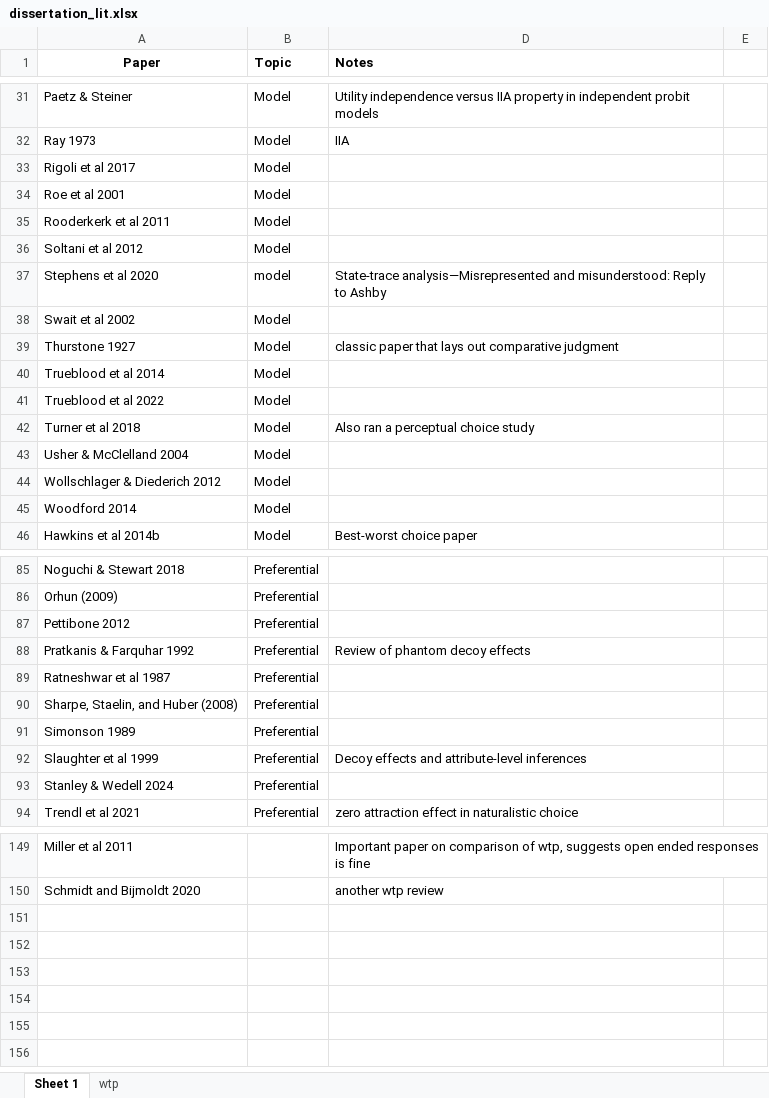
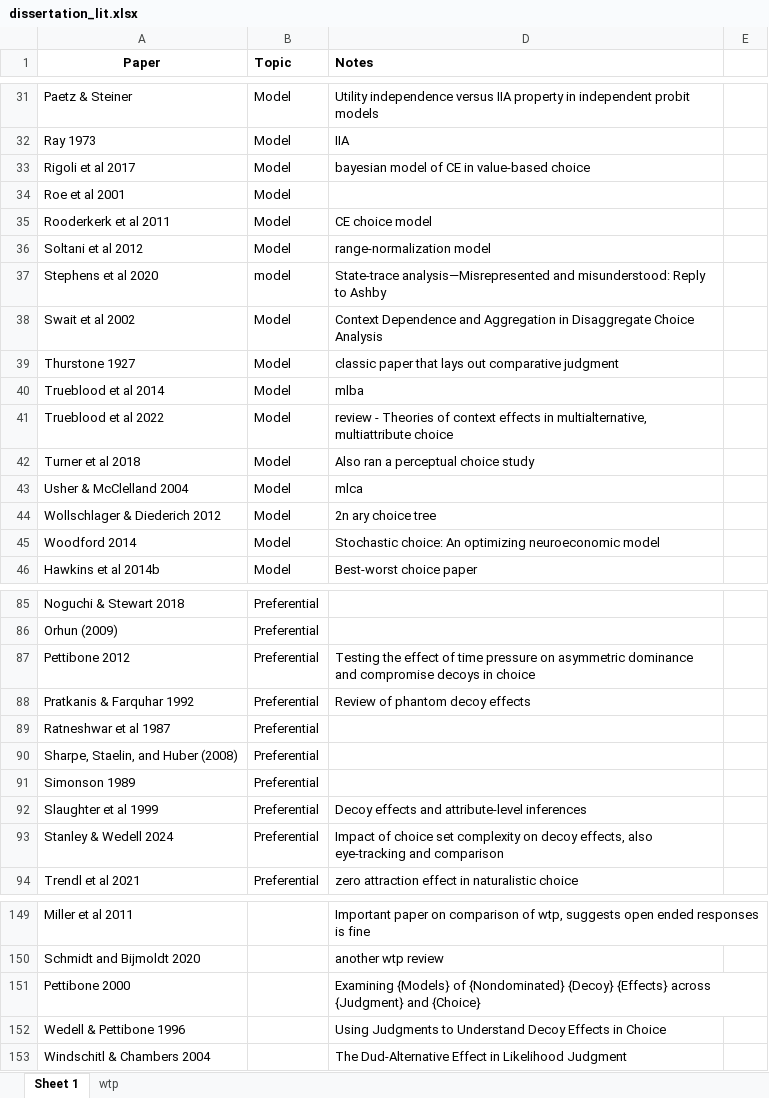
Before and after one commit to sp-conway/thesis, an Excel workbook: dissertation_lit.xlsx, sheet Sheet 1, drawn as a sheet; only a part is shown, gaps mark what is left out; values as stored, in another font and other column widths than the file's, no borders; the diff names each change by its address in the sheet, - before the commit and + after, or states it on an @@ line.

```diff
--- a/dissertation_lit.xlsx (sheet Sheet 1)
+++ b/dissertation_lit.xlsx (sheet Sheet 1)
-D33 (Notes): (empty)
+D33 (Notes): bayesian model of CE in value-based choice
-D35 (Notes): (empty)
+D35 (Notes): CE choice model
-D36 (Notes): (empty)
+D36 (Notes): range-normalization model
-D38 (Notes): (empty)
+D38 (Notes): Context Dependence and Aggregation in Disaggregate Choice Analysis
-D40 (Notes): (empty)
+D40 (Notes): mlba
-D41 (Notes): (empty)
+D41 (Notes): review - Theories of context effects in multialternative, multiattribute choice
-D43 (Notes): (empty)
+D43 (Notes): mlca
-D44 (Notes): (empty)
+D44 (Notes): 2n ary choice tree
-D45 (Notes): (empty)
+D45 (Notes): Stochastic choice: An optimizing neuroeconomic model
-D87 (Notes): (empty)
+D87 (Notes): Testing the effect of time pressure on asymmetric dominance and compromise decoys in choice
-D93 (Notes): (empty)
+D93 (Notes): Impact of choice set complexity on decoy effects, also eye-tracking and comparison
+row 151: Pettibone 2000 |  | Examining {Models} of {Nondominated} {Decoy} {Effects} across {Judgment} and {Choice}
+row 152: Wedell & Pettibone 1996 |  | Using Judgments to Understand Decoy Effects in Choice
+row 153: Windschitl & Chambers 2004 |  | The Dud-Alternative Effect in Likelihood Judgment
```
Also changed, not shown: 23 other files.
